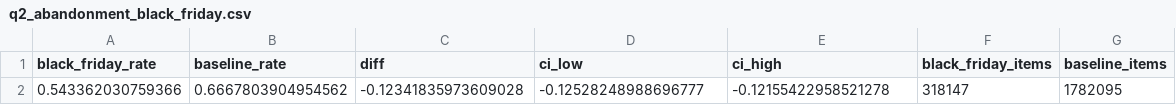
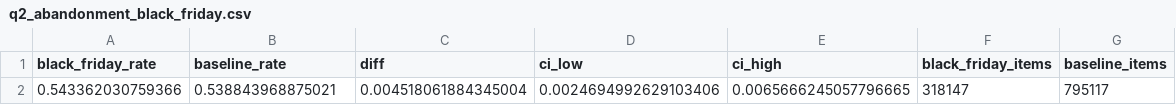
Before and after one commit to DiazSk/Modern-E-commerce-Analytics-Platform, a CSV file: analysis/results/q2_abandonment_black_friday.csv, drawn as a sheet; removed rows and columns are numbered as before the commit, all else as after; the diff names each change by its address in the sheet, - before the commit and + after, or states it on an @@ line.

```diff
--- a/analysis/results/q2_abandonment_black_friday.csv
+++ b/analysis/results/q2_abandonment_black_friday.csv
-row 2: 0.543362030759366 | 0.6667803904954562 | -0.12341835973609028 | -0.12528248988696777 | -0.12155422958521278 | 318147 | 1782095
+row 2: 0.543362030759366 | 0.538843968875021 | 0.004518061884345004 | 0.0024694992629103406 | 0.0065666245057796665 | 318147 | 795117
```
Also changed, not shown: analysis/results/q1_category_black_friday.csv, analysis/results/q1_overall_black_friday.csv, 16 other files.
